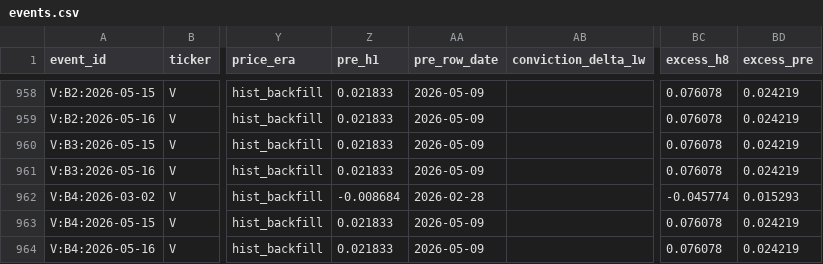
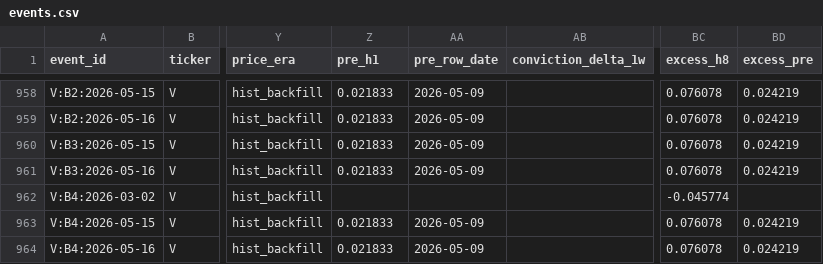
Before and after one commit to Draw-Tree/tree-quant-ledger, a CSV file: calibration/events.csv, drawn as a sheet; only a part is shown, gaps mark what is left out; the diff names each change by its address in the sheet, - before the commit and + after, or states it on an @@ line.

```diff
--- a/calibration/events.csv
+++ b/calibration/events.csv
-Z962 (pre_h1): -0.008684
+Z962 (pre_h1): (empty)
-AA962 (pre_row_date): 2026-02-28
+AA962 (pre_row_date): (empty)
-BD962 (excess_pre): 0.015293
+BD962 (excess_pre): (empty)
```
Also changed, not shown: 6 other files.
